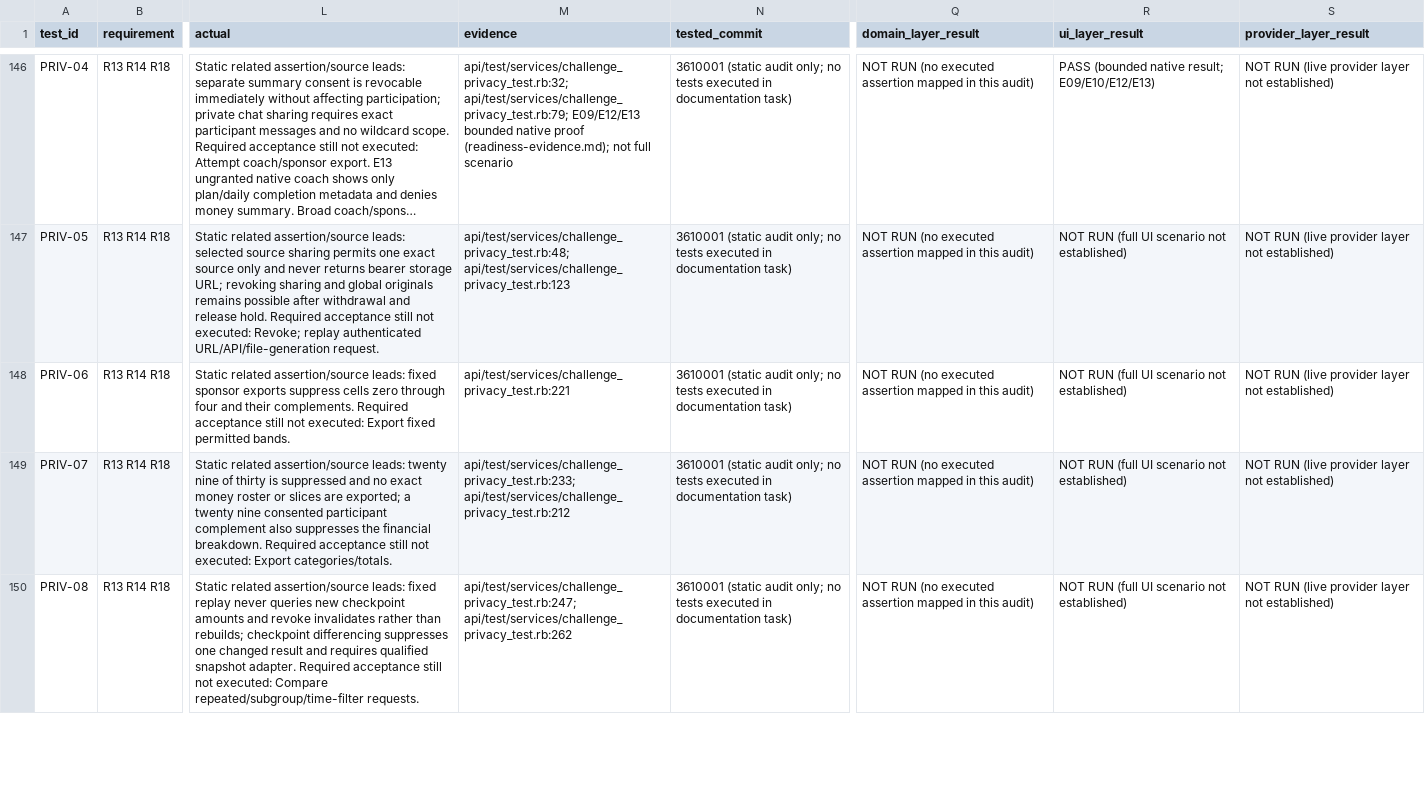
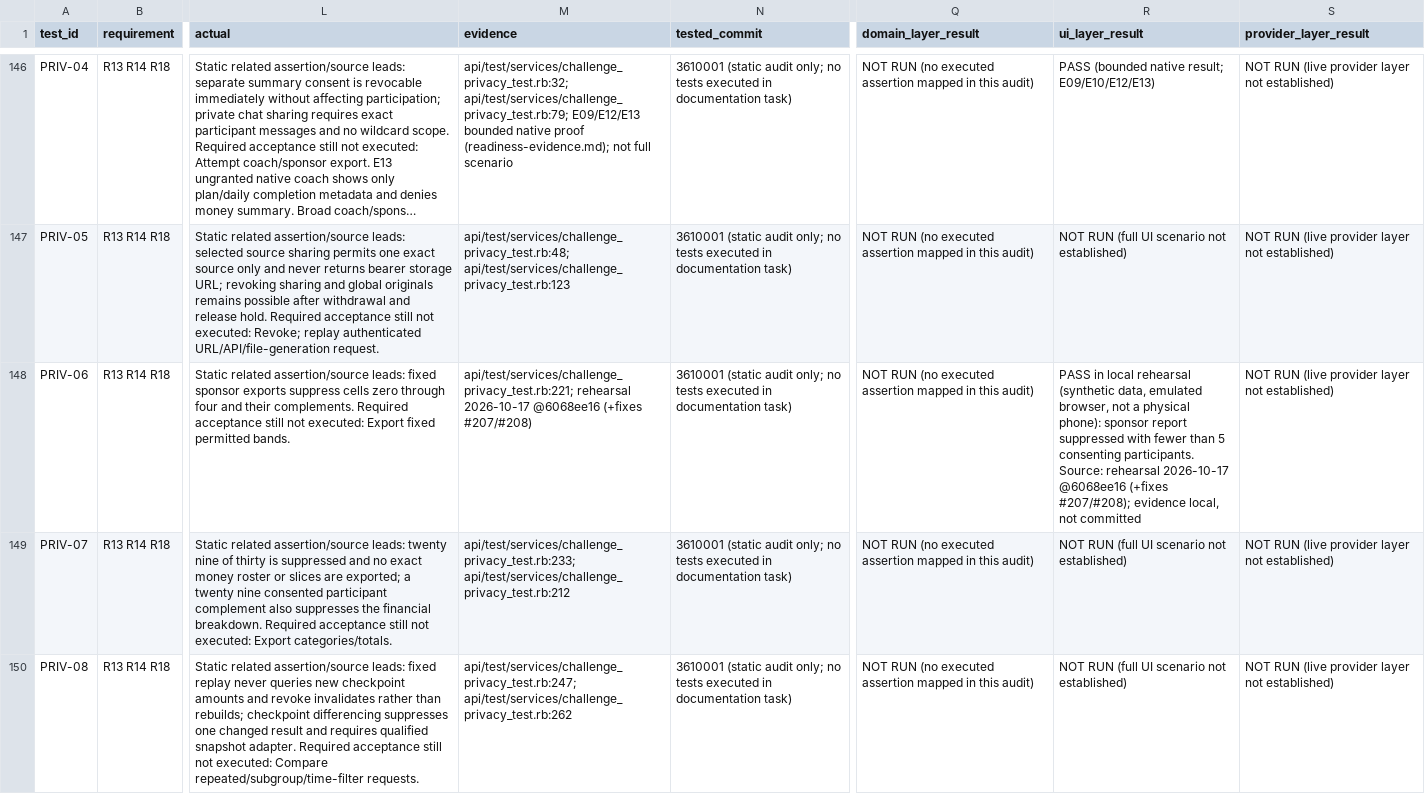
Before and after one commit to Shimizu-Technology/household-cfo, a CSV file: docs/bog-pilot/test-matrix.csv, drawn as a sheet; only a part is shown, gaps mark what is left out; long unchanged cells end in …; the diff covers the shown part only; the diff names each change by its address in the sheet, - before the commit and + after, or states it on an @@ line.

```diff
--- a/docs/bog-pilot/test-matrix.csv
+++ b/docs/bog-pilot/test-matrix.csv
-M148 (evidence): api/test/services/challenge_privacy_test.rb:221
+M148 (evidence): api/test/services/challenge_privacy_test.rb:221; rehearsal 2026-10-17 @6068ee16 (+fixes #207/#208)
-R148 (ui_layer_result): NOT RUN (full UI scenario not established)
+R148 (ui_layer_result): PASS in local rehearsal (synthetic data, emulated browser, not a physical phone): sponsor report suppressed with fewer than 5 consenting participants. Source: rehearsal 2026-10-17 @6068ee16 (+fixes #207/#208); evidence local, not committed
```
Also changed, not shown: 20 edited cells elsewhere in this file, 4 other files.
